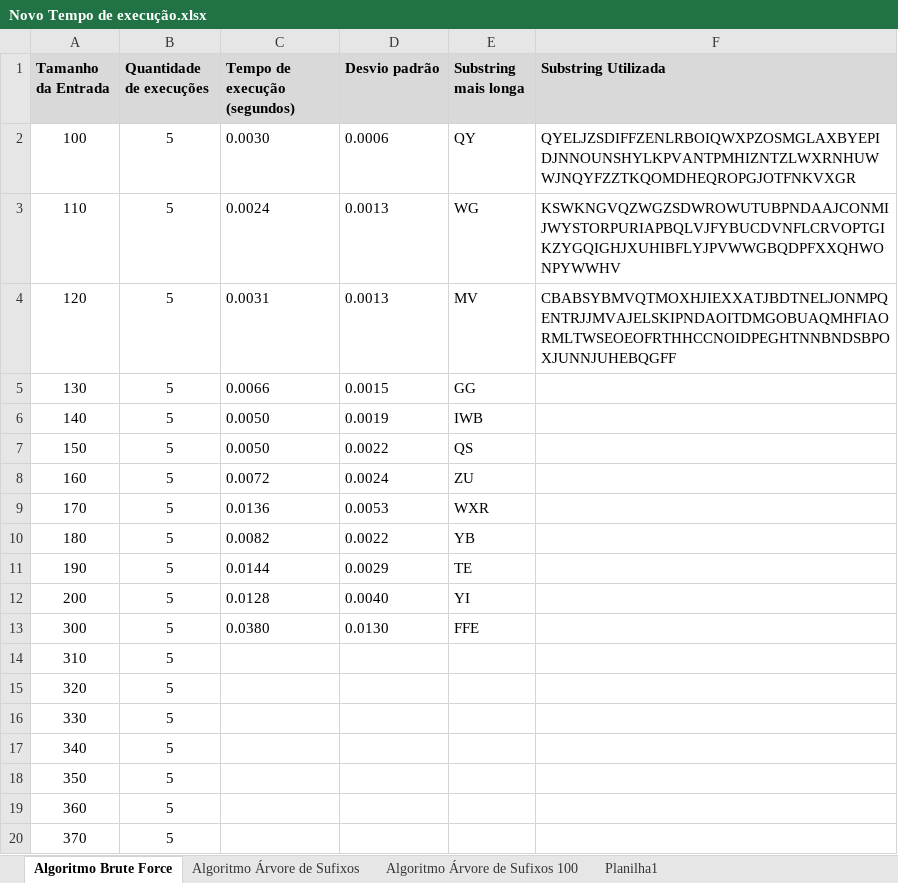
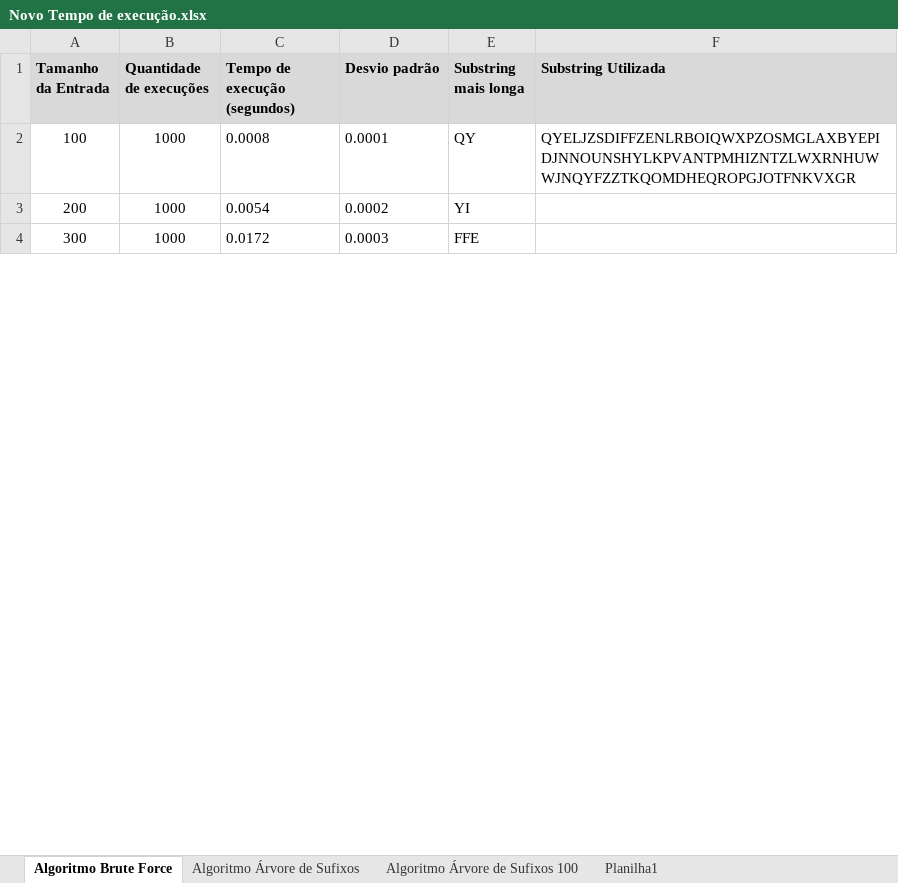
Before and after one commit to GianiBraga/trabalho_algorithms, an Excel workbook: Gráficos/Novo Tempo de execução.xlsx, sheet Algoritmo Brute Force, drawn as a sheet; only a part is shown; values as stored, in another font and other column widths than the file's, no borders; removed rows and columns are numbered as before the commit, all else as after; the diff covers the shown part only; the diff names each change by its address in the sheet, - before the commit and + after, or states it on an @@ line.

```diff
--- a/Gráficos/Novo Tempo de execução.xlsx (sheet Algoritmo Brute Force)
+++ b/Gráficos/Novo Tempo de execução.xlsx (sheet Algoritmo Brute Force)
-B2 (Quantidade de execuções): 5
+B2 (Quantidade de execuções): 1000
-C2 (Tempo de execução (segundos)): 0.0030
+C2 (Tempo de execução (segundos)): 0.0008
-D2 (Desvio padrão): 0.0006
+D2 (Desvio padrão): 0.0001
-row 3: 110 | 5 | 0.0024 | 0.0013 | WG | KSWKNGVQZWGZSDWROWUTUBPNDAAJCONMIJWYSTORPURIAPBQLVJFYBUCDVNFLCRVOPTGIKZYGQIGHJXUHIBFLYJPVWWGBQDPFXXQHWONPYWWHV
-row 4: 120 | 5 | 0.0031 | 0.0013 | MV | CBABSYBMVQTMOXHJIEXXATJBDTNELJONMPQENTRJJMVAJELSKIPNDAOITDMGOBUAQMHFIAORMLTWSEOEOFRTHHCCNOIDPEGHTNNBNDSBPOXJUNNJUHEBQGFF
-row 5: 130 | 5 | 0.0066 | 0.0015 | GG
-row 6: 140 | 5 | 0.0050 | 0.0019 | IWB
-row 7: 150 | 5 | 0.0050 | 0.0022 | QS
-row 8: 160 | 5 | 0.0072 | 0.0024 | ZU
-row 9: 170 | 5 | 0.0136 | 0.0053 | WXR
-row 10: 180 | 5 | 0.0082 | 0.0022 | YB
-row 11: 190 | 5 | 0.0144 | 0.0029 | TE
-B3:B4 (Quantidade de execuções): 5
+B3:B4 (Quantidade de execuções): 1000
-C3 (Tempo de execução (segundos)): 0.0128
+C3 (Tempo de execução (segundos)): 0.0054
-D3 (Desvio padrão): 0.0040
+D3 (Desvio padrão): 0.0002
-C4 (Tempo de execução (segundos)): 0.0380
+C4 (Tempo de execução (segundos)): 0.0172
-D4 (Desvio padrão): 0.0130
+D4 (Desvio padrão): 0.0003
-row 14: 310 | 5
-row 15: 320 | 5
-row 16: 330 | 5
-row 17: 340 | 5
-row 18: 350 | 5
-row 19: 360 | 5
-row 20: 370 | 5
```
Also changed, not shown: 20 removed rows and 107 edited cells elsewhere in this sheet, 6 other files.
